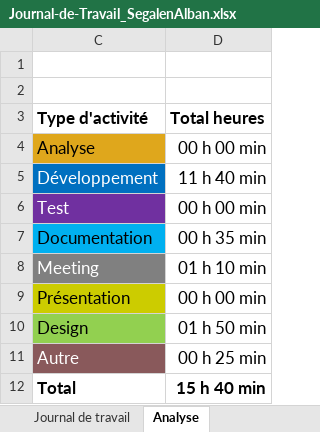
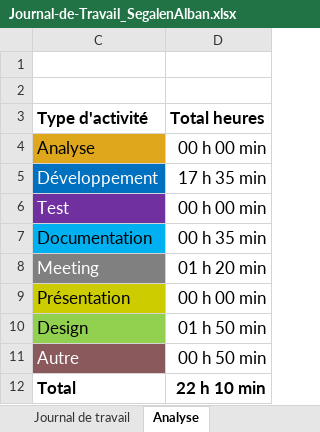
Before and after one commit to ASETML/P_Web295, an Excel workbook: frontend/Journal_de_Travail/Journal-de-Travail_SegalenAlban.xlsx, sheet Analyse, drawn as a sheet; values as stored, in another font and other column widths than the file's, no borders; charts and pictures not drawn; the diff names each change by its address in the sheet, - before the commit and + after, or states it on an @@ line.

```diff
--- a/frontend/Journal_de_Travail/Journal-de-Travail_SegalenAlban.xlsx (sheet Analyse)
+++ b/frontend/Journal_de_Travail/Journal-de-Travail_SegalenAlban.xlsx (sheet Analyse)
-D5 (Total heures): 11 h 40 min
+D5 (Total heures): 17 h 35 min
-D8 (Total heures): 01 h 10 min
+D8 (Total heures): 01 h 20 min
-D11 (Total heures): 00 h 25 min
+D11 (Total heures): 00 h 50 min
-D12 (Total heures): 15 h 40 min
+D12 (Total heures): 22 h 10 min
```
Also changed, not shown: sheet Journal de travail, hidden cells, charts or pictures.
